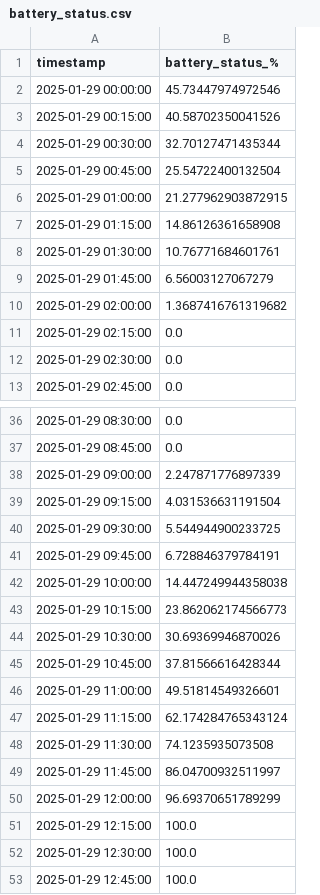
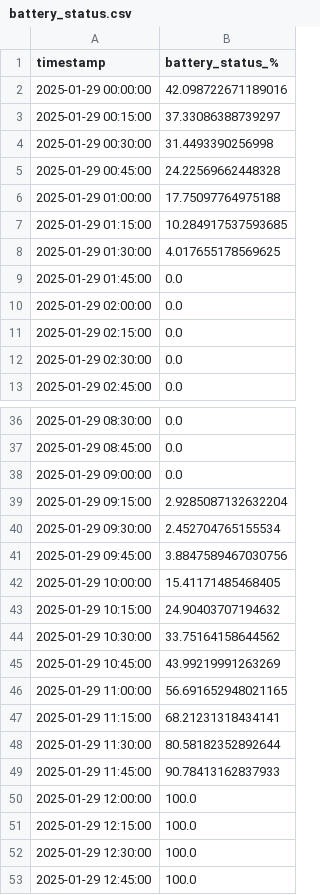
Before and after one commit to tinegachris/bytes-to-watts-webinar, a CSV file: scripts/demo_project/data/battery_status.csv, drawn as a sheet; only a part is shown, gaps mark what is left out; the diff covers the shown part only.

Commit message:
inital file upload for demo project

```diff
--- a/scripts/demo_project/data/battery_status.csv
+++ b/scripts/demo_project/data/battery_status.csv
@@ -1,11 +1,11 @@
 timestamp,battery_status_%
-2025-01-29 00:00:00,45.73447974972546
-2025-01-29 00:15:00,40.58702350041526
-2025-01-29 00:30:00,32.70127471435344
-2025-01-29 00:45:00,25.54722400132504
-2025-01-29 01:00:00,21.277962903872915
-2025-01-29 01:15:00,14.86126361658908
-2025-01-29 01:30:00,10.76771684601761
-2025-01-29 01:45:00,6.56003127067279
-2025-01-29 02:00:00,1.3687416761319682
+2025-01-29 00:00:00,42.098722671189016
+2025-01-29 00:15:00,37.33086388739297
+2025-01-29 00:30:00,31.4493390256998
+2025-01-29 00:45:00,24.22569662448328
+2025-01-29 01:00:00,17.75097764975188
+2025-01-29 01:15:00,10.284917537593685
+2025-01-29 01:30:00,4.017655178569625
+2025-01-29 01:45:00,0.0
+2025-01-29 02:00:00,0.0
 2025-01-29 02:15:00,0.0
@@ -37,15 +37,15 @@ timestamp,battery_status_%
 2025-01-29 08:45:00,0.0
-2025-01-29 09:00:00,2.247871776897339
-2025-01-29 09:15:00,4.031536631191504
-2025-01-29 09:30:00,5.544944900233725
-2025-01-29 09:45:00,6.728846379784191
-2025-01-29 10:00:00,14.447249944358038
-2025-01-29 10:15:00,23.862062174566773
-2025-01-29 10:30:00,30.69369946870026
-2025-01-29 10:45:00,37.81566616428344
-2025-01-29 11:00:00,49.51814549326601
-2025-01-29 11:15:00,62.174284765343124
-2025-01-29 11:30:00,74.1235935073508
-2025-01-29 11:45:00,86.04700932511997
-2025-01-29 12:00:00,96.69370651789299
+2025-01-29 09:00:00,0.0
+2025-01-29 09:15:00,2.9285087132632204
+2025-01-29 09:30:00,2.452704765155534
+2025-01-29 09:45:00,3.8847589467030756
+2025-01-29 10:00:00,15.41171485468405
+2025-01-29 10:15:00,24.90403707194632
+2025-01-29 10:30:00,33.75164158644562
+2025-01-29 10:45:00,43.99219991263269
+2025-01-29 11:00:00,56.691652948021165
+2025-01-29 11:15:00,68.21231318434141
+2025-01-29 11:30:00,80.58182352892644
+2025-01-29 11:45:00,90.78413162837933
+2025-01-29 12:00:00,100.0
 2025-01-29 12:15:00,100.0
```
Also changed, not shown: 7 edited cells elsewhere in this file, scripts/demo_project/data/energy_consumption.csv, scripts/demo_project/data/solar_generation.csv, 15 other files.
